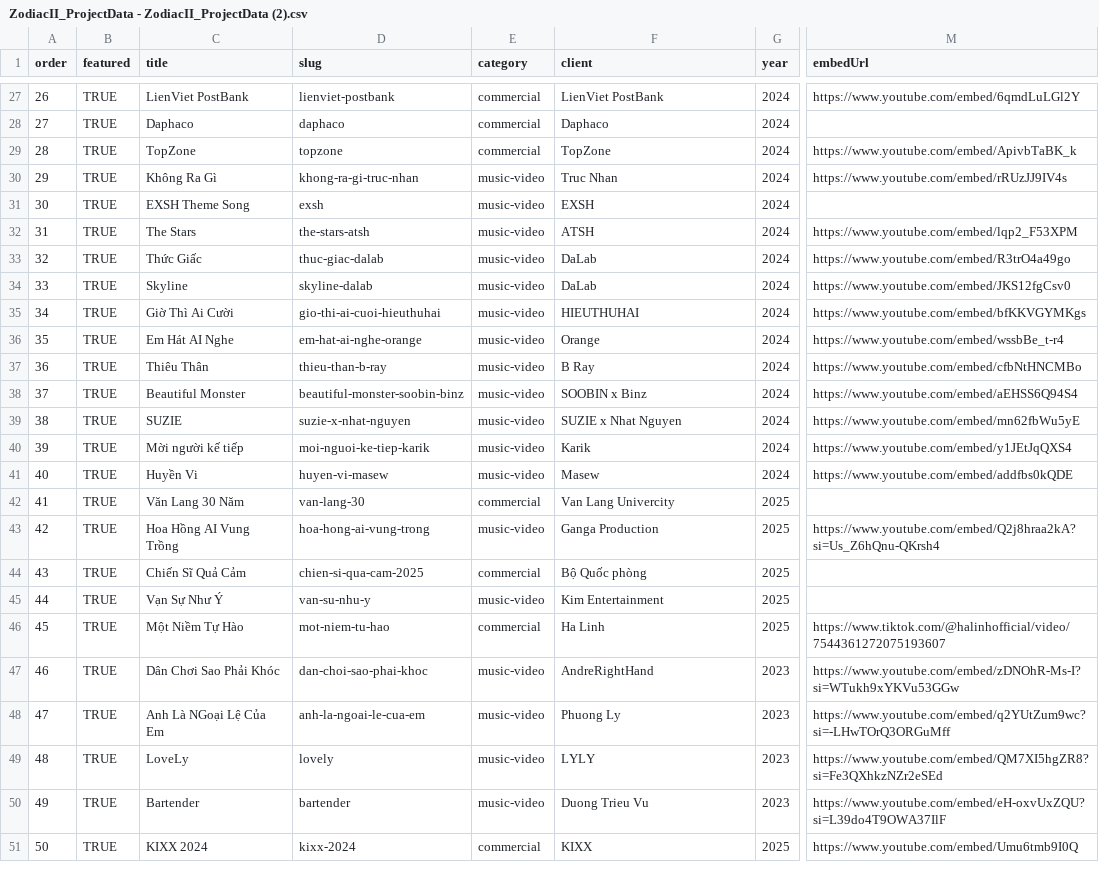
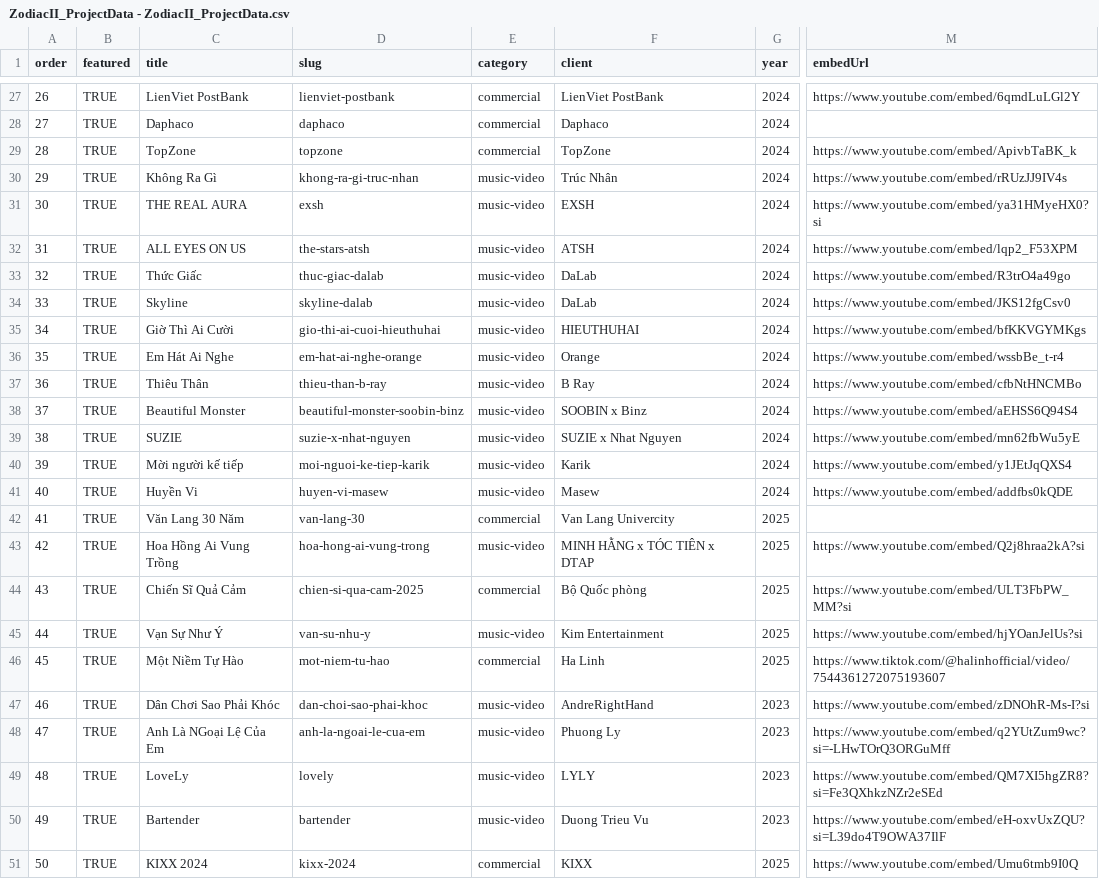
Before and after one commit to JamesDo-vfx/ZODIACII_WEB, a CSV file: data/scripts/ZodiacII_ProjectData - ZodiacII_ProjectData.csv (was data/scripts/ZodiacII_ProjectData - ZodiacII_ProjectData (2).csv), drawn as a sheet; only a part is shown, gaps mark what is left out; the diff covers the shown part only; the diff names each change by its address in the sheet, - before the commit and + after, or states it on an @@ line.

```diff
--- a/data/scripts/ZodiacII_ProjectData - ZodiacII_ProjectData (2).csv
+++ b/data/scripts/ZodiacII_ProjectData - ZodiacII_ProjectData.csv
-F30 (client): Truc Nhan
+F30 (client): Trúc Nhân
-C31 (title): EXSH Theme Song
+C31 (title): THE REAL AURA
-M31 (embedUrl): (empty)
+M31 (embedUrl): https://www.youtube.com/embed/ya31HMyeHX0?si
-C32 (title): The Stars
+C32 (title): ALL EYES ON US
-C36 (title): Em Hát AI Nghe
+C36 (title): Em Hát Ai Nghe
-C43 (title): Hoa Hồng AI Vung Trồng
+C43 (title): Hoa Hồng Ai Vung Trồng
-F43 (client): Ganga Production
+F43 (client): MINH HẰNG x TÓC TIÊN x DTAP
-M43 (embedUrl): https://www.youtube.com/embed/Q2j8hraa2kA?si=Us_Z6hQnu-QKrsh4
+M43 (embedUrl): https://www.youtube.com/embed/Q2j8hraa2kA?si
-M44 (embedUrl): (empty)
+M44 (embedUrl): https://www.youtube.com/embed/ULT3FbPW_MM?si
-M45 (embedUrl): (empty)
+M45 (embedUrl): https://www.youtube.com/embed/hjYOanJelUs?si
-M47 (embedUrl): https://www.youtube.com/embed/zDNOhR-Ms-I?si=WTukh9xYKVu53GGw
+M47 (embedUrl): https://www.youtube.com/embed/zDNOhR-Ms-I?si
```
Also changed, not shown: 4 edited cells elsewhere in this file, 10 other files.
